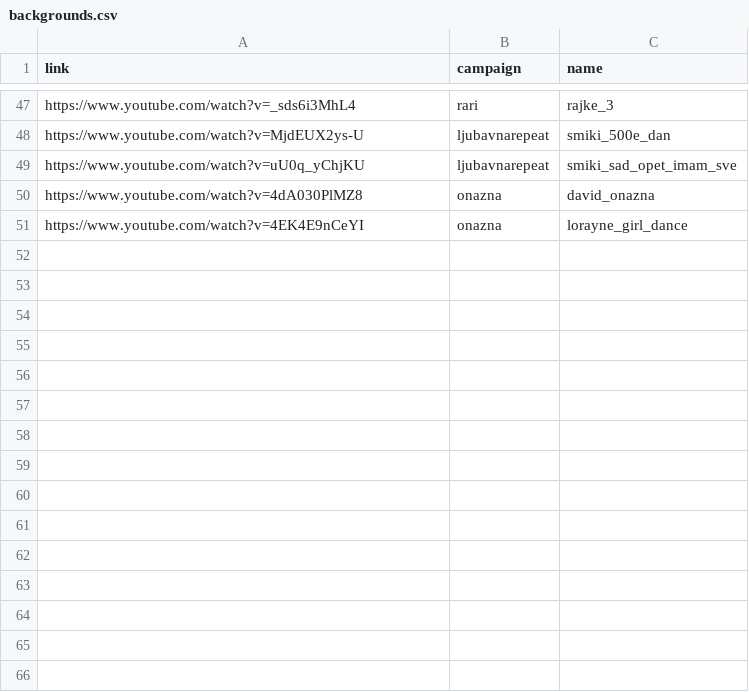
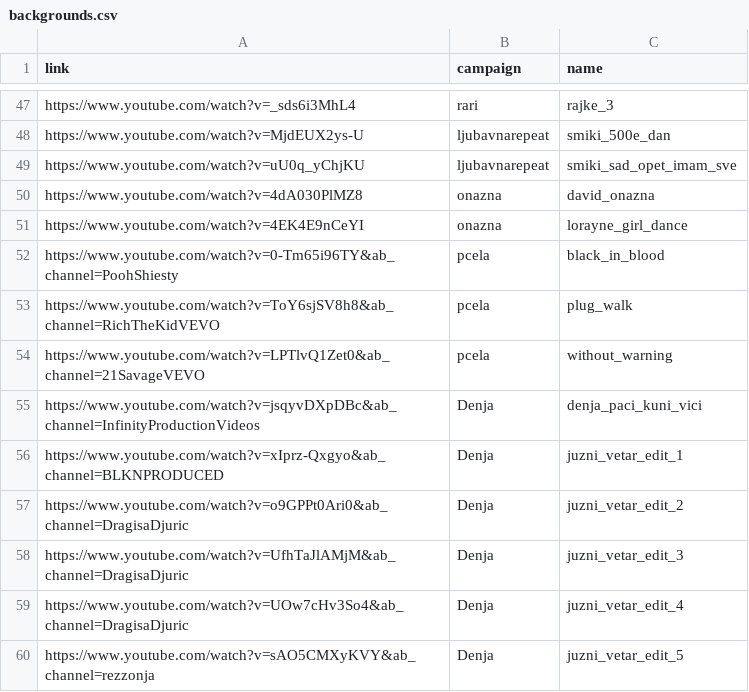
Before and after one commit to ogigoc/tiktune, a CSV file: creator/backgrounds.csv, drawn as a sheet; only a part is shown, gaps mark what is left out.

Commit message:
Refactor campaigns

```diff
--- a/creator/backgrounds.csv
+++ b/creator/backgrounds.csv
@@ -51 +51,10 @@ https://www.youtube.com/watch?v=4dA030PlMZ8,onazna,david_onazna
 https://www.youtube.com/watch?v=4EK4E9nCeYI,onazna,lorayne_girl_dance
+https://www.youtube.com/watch?v=0-Tm65i96TY&ab_channel=PoohShiesty,pcela,black_in_blood
+https://www.youtube.com/watch?v=ToY6sjSV8h8&ab_channel=RichTheKidVEVO,pcela,plug_walk
+https://www.youtube.com/watch?v=LPTlvQ1Zet0&ab_channel=21SavageVEVO,pcela,without_warning
+https://www.youtube.com/watch?v=jsqyvDXpDBc&ab_channel=InfinityProductionVideos,Denja,denja_paci_kuni_vici
+https://www.youtube.com/watch?v=xIprz-Qxgyo&ab_channel=BLKNPRODUCED,Denja,juzni_vetar_edit_1
+https://www.youtube.com/watch?v=o9GPPt0Ari0&ab_channel=DragisaDjuric,Denja,juzni_vetar_edit_2
+https://www.youtube.com/watch?v=UfhTaJlAMjM&ab_channel=DragisaDjuric,Denja,juzni_vetar_edit_3
+https://www.youtube.com/watch?v=UOw7cHv3So4&ab_channel=DragisaDjuric,Denja,juzni_vetar_edit_4
+https://www.youtube.com/watch?v=sAO5CMXyKVY&ab_channel=rezzonja,Denja,juzni_vetar_edit_5
```
Also changed, not shown: 9 other files.
